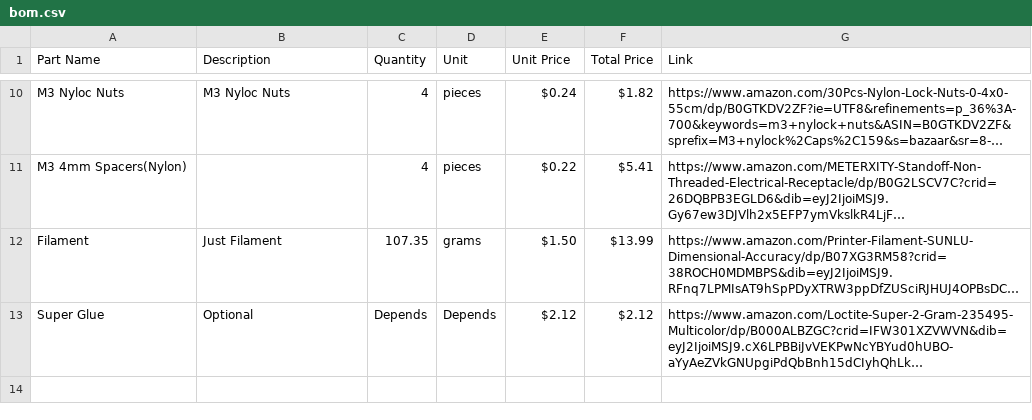
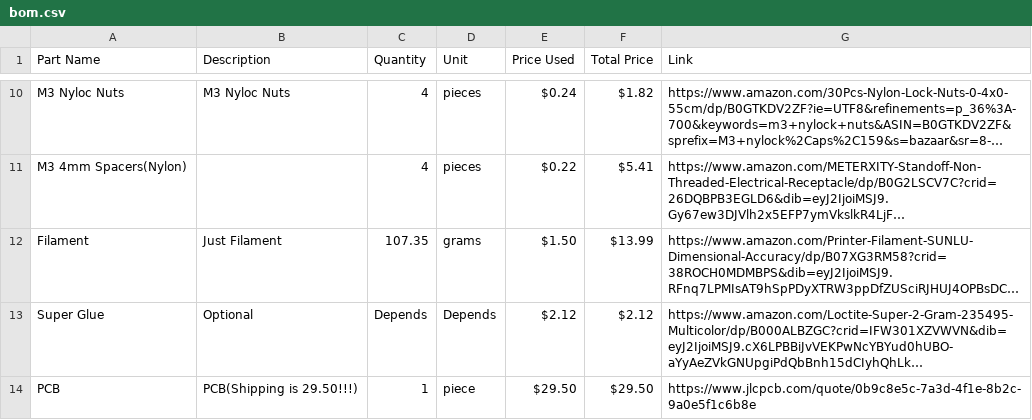
Before and after one commit to nirvaankohli/MORPH.00, a CSV file: bom.csv, drawn as a sheet; only a part is shown, gaps mark what is left out; long unchanged cells end in …; the diff names each change by its address in the sheet, - before the commit and + after, or states it on an @@ line.

```diff
--- a/bom.csv
+++ b/bom.csv
-E1: Unit Price
+E1: Price Used
+row 14: PCB | PCB(Shipping is 29.50!!!) | 1 | piece | $29.50 | $29.50 | https://www.jlcpcb.com/quote/0b9c8e5c-7a3d-4f1e-8b2c-9a0e5f1c6b8e
```
Also changed, not shown: 17 other files.
